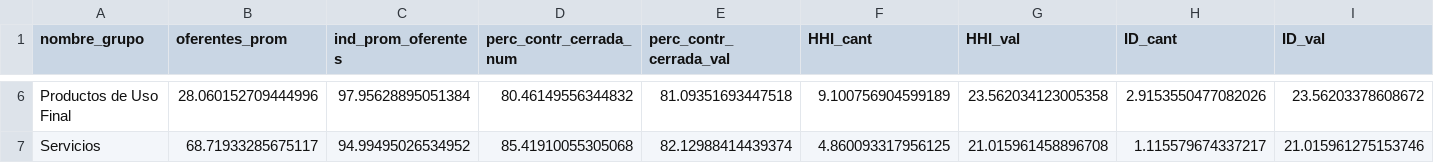
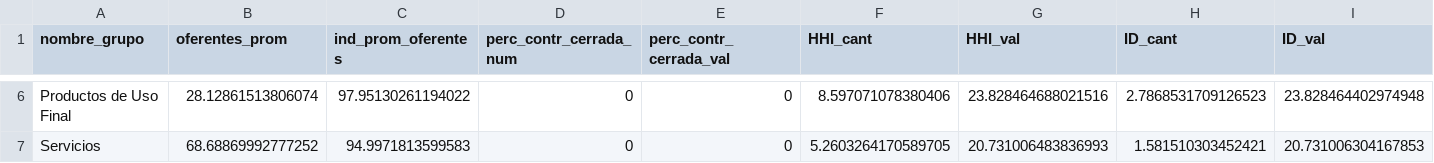
Before and after one commit to NicolasArrietaC/dashCCo, a CSV file: Datasets/IRC_indicadoresG.csv, drawn as a sheet; only a part is shown, gaps mark what is left out; the diff covers the shown part only; the diff names each change by its address in the sheet, - before the commit and + after, or states it on an @@ line.

```diff
--- a/Datasets/IRC_indicadoresG.csv
+++ b/Datasets/IRC_indicadoresG.csv
-B6 (oferentes_prom): 28.060152709444996
+B6 (oferentes_prom): 28.12861513806074
-C6 (ind_prom_oferentes): 97.95628895051384
+C6 (ind_prom_oferentes): 97.95130261194022
-D6 (perc_contr_cerrada_num): 80.46149556344832
+D6 (perc_contr_cerrada_num): 0
-E6 (perc_contr_cerrada_val): 81.09351693447518
+E6 (perc_contr_cerrada_val): 0
-F6 (HHI_cant): 9.100756904599189
+F6 (HHI_cant): 8.597071078380406
-G6 (HHI_val): 23.562034123005358
+G6 (HHI_val): 23.828464688021516
-H6 (ID_cant): 2.9153550477082026
+H6 (ID_cant): 2.7868531709126523
-I6 (ID_val): 23.56203378608672
+I6 (ID_val): 23.828464402974948
-B7 (oferentes_prom): 68.71933285675117
+B7 (oferentes_prom): 68.68869992777252
-C7 (ind_prom_oferentes): 94.99495026534952
+C7 (ind_prom_oferentes): 94.9971813599583
-D7 (perc_contr_cerrada_num): 85.41910055305068
+D7 (perc_contr_cerrada_num): 0
-E7 (perc_contr_cerrada_val): 82.12988414439374
+E7 (perc_contr_cerrada_val): 0
-F7 (HHI_cant): 4.860093317956125
+F7 (HHI_cant): 5.2603264170589705
-G7 (HHI_val): 21.015961458896708
+G7 (HHI_val): 20.731006483836993
-H7 (ID_cant): 1.115579674337217
+H7 (ID_cant): 1.581510303452421
-I7 (ID_val): 21.015961275153746
+I7 (ID_val): 20.731006304167853
```
Also changed, not shown: 91 edited cells elsewhere in this file, Datasets/IRC_indicadoresD.csv, Datasets/IRC_indicadoresF.csv, 3 other files.
